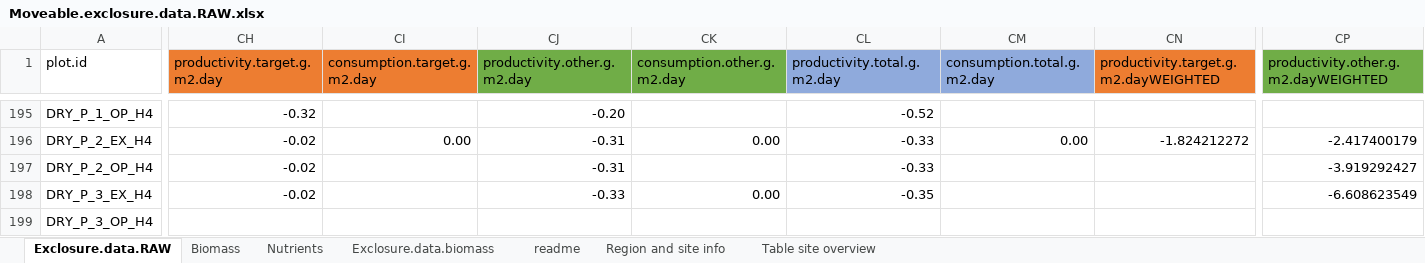
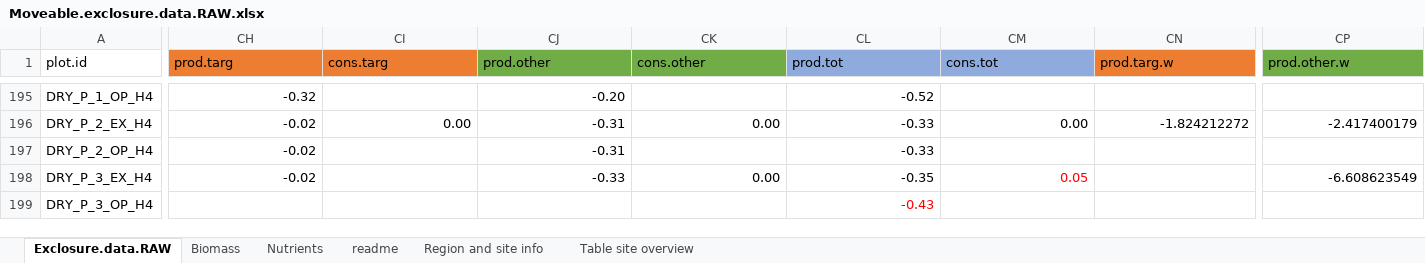
Before and after one commit to JamesDMSpeed/AfricanBioServices-Vegetation-and-soils, an Excel workbook: Moveable exclosures/Moveable.exclosure.data.RAW.xlsx, sheet Exclosure.data.RAW, drawn as a sheet; only a part is shown, gaps mark what is left out; values as stored, in another font and other column widths than the file's, no borders; the diff covers the shown part only; the diff names each change by its address in the sheet, - before the commit and + after, or states it on an @@ line.

```diff
--- a/Moveable exclosures/Moveable.exclosure.data.RAW.xlsx (sheet Exclosure.data.RAW)
+++ b/Moveable exclosures/Moveable.exclosure.data.RAW.xlsx (sheet Exclosure.data.RAW)
-sheet tab: Exclosure.data.biomass
-CH1: productivity.target.g.m2.day
+CH1: prod.targ
-CI1: consumption.target.g.m2.day
+CI1: cons.targ
-CJ1: productivity.other.g.m2.day
+CJ1: prod.other
-CK1: consumption.other.g.m2.day
+CK1: cons.other
-CL1: productivity.total.g.m2.day
+CL1: prod.tot
-CM1: consumption.total.g.m2.day
+CM1: cons.tot
-CN1: productivity.target.g.m2.dayWEIGHTED
+CN1: prod.targ.w
-CP1: productivity.other.g.m2.dayWEIGHTED
+CP1: prod.other.w
-CP197 (prod.other.w): -3.919292427
+CP197 (prod.other.w): (empty)
-CM198 (cons.tot): (empty)
+CM198 (cons.tot): 0.05
-CL199 (prod.tot): (empty)
+CL199 (prod.tot): -0.43
```
Also changed, not shown: 22 edited cells elsewhere in this sheet, sheet Biomass, formulas that keep their value, 3 other files.
